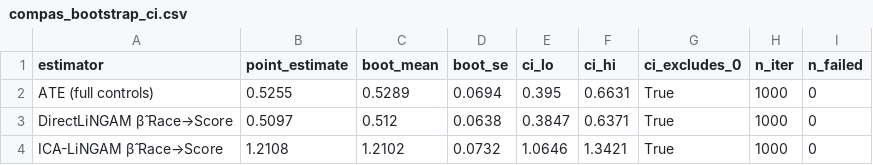
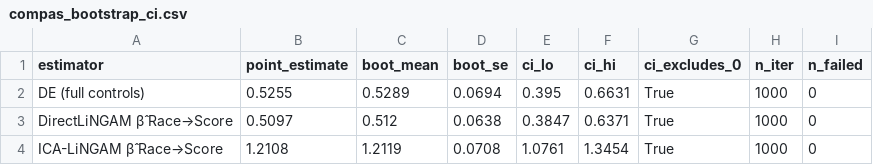
Before and after one commit to jpadela1/causal_bias_detection, a CSV file: results/compas_bootstrap_ci.csv, drawn as a sheet.

Commit message:
Add files via upload
Aligning files with recent runs.

```diff
--- a/results/compas_bootstrap_ci.csv
+++ b/results/compas_bootstrap_ci.csv
@@ -1,4 +1,4 @@
 estimator,point_estimate,boot_mean,boot_se,ci_lo,ci_hi,ci_excludes_0,n_iter,n_failed
-ATE (full controls),0.5255,0.5289,0.0694,0.395,0.6631,True,1000,0
+DE (full controls),0.5255,0.5289,0.0694,0.395,0.6631,True,1000,0
 DirectLiNGAM β̂ Race→Score,0.5097,0.512,0.0638,0.3847,0.6371,True,1000,0
-ICA-LiNGAM β̂ Race→Score,1.2108,1.2102,0.0732,1.0646,1.3421,True,1000,0
+ICA-LiNGAM β̂ Race→Score,1.2108,1.2119,0.0708,1.0761,1.3454,True,1000,0
```
